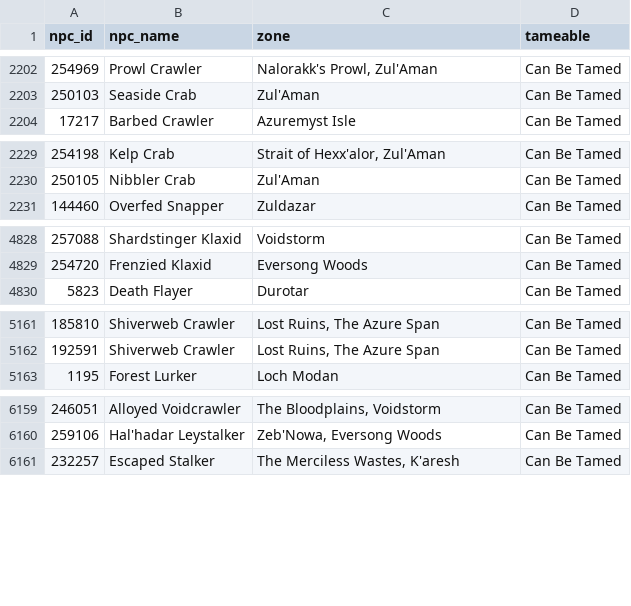
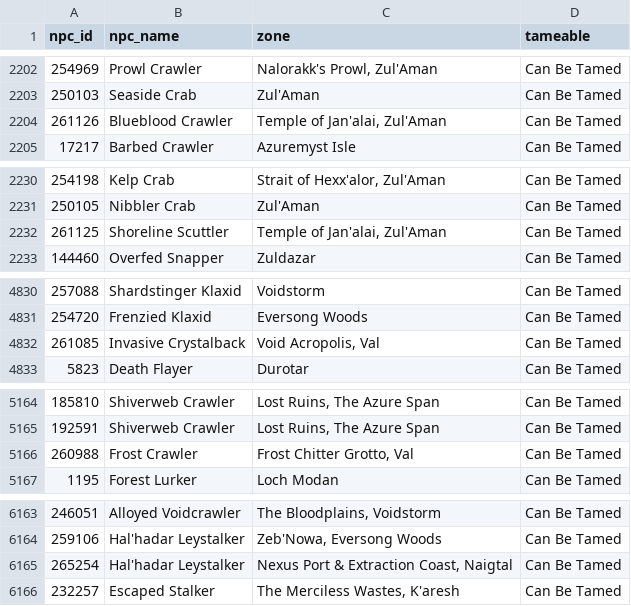
Before and after one commit to ginutty-code/Hunter-Pet-Data, a CSV file: Extracted/petopia_npcs.csv, drawn as a sheet; only a part is shown, gaps mark what is left out; the diff covers the shown part only; the diff names each change by its address in the sheet, - before the commit and + after, or states it on an @@ line.

```diff
--- a/Extracted/petopia_npcs.csv
+++ b/Extracted/petopia_npcs.csv
+row 2204: 261126 | Blueblood Crawler | Temple of Jan'alai, Zul'Aman | Can Be Tamed
+row 2232: 261125 | Shoreline Scuttler | Temple of Jan'alai, Zul'Aman | Can Be Tamed
+row 4832: 261085 | Invasive Crystalback | Void Acropolis, Val | Can Be Tamed
+row 5166: 260988 | Frost Crawler | Frost Chitter Grotto, Val | Can Be Tamed
+row 6165: 265254 | Hal'hadar Leystalker | Nexus Port & Extraction Coast, Naigtal | Can Be Tamed
```
Also changed, not shown: 3 added rows elsewhere in this file, Extracted/wowhead_npcs.csv, Manual/record_overrides.csv, 9 other files.
